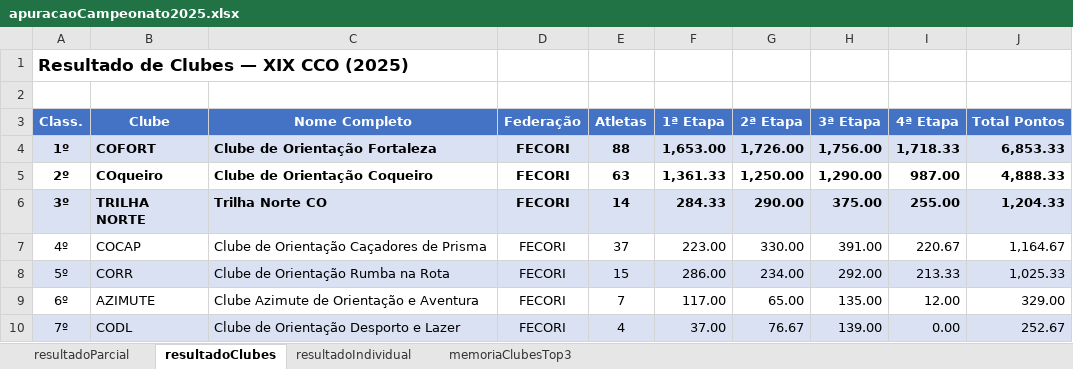
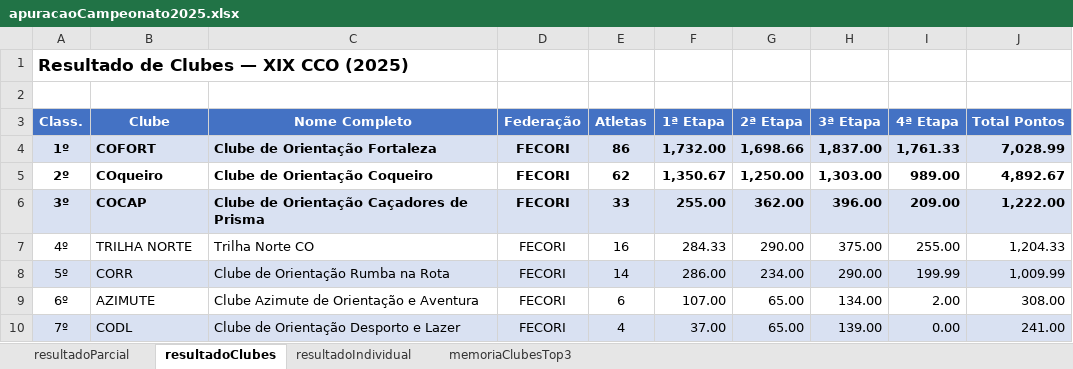
Before and after one commit to Jouderian/Apuracao-Campeonato, an Excel workbook: Dados/2025/resultados/apuracaoCampeonato2025.xlsx, sheet resultadoClubes, drawn as a sheet; values as stored, in another font and other column widths than the file's, no borders; the diff names each change by its address in the sheet, - before the commit and + after, or states it on an @@ line.

Commit message:
feat(dados): regenera os resultados de 2025 e 2026 pelo regulamento

```diff
--- a/Dados/2025/resultados/apuracaoCampeonato2025.xlsx (sheet resultadoClubes)
+++ b/Dados/2025/resultados/apuracaoCampeonato2025.xlsx (sheet resultadoClubes)
-E4 (Atletas): 88
+E4 (Atletas): 86
-F4 (1ª Etapa): 1,653.00
+F4 (1ª Etapa): 1,732.00
-G4 (2ª Etapa): 1,726.00
+G4 (2ª Etapa): 1,698.66
-H4 (3ª Etapa): 1,756.00
+H4 (3ª Etapa): 1,837.00
-I4 (4ª Etapa): 1,718.33
+I4 (4ª Etapa): 1,761.33
-J4 (Total Pontos): 6,853.33
+J4 (Total Pontos): 7,028.99
-E5 (Atletas): 63
+E5 (Atletas): 62
-F5 (1ª Etapa): 1,361.33
+F5 (1ª Etapa): 1,350.67
-H5 (3ª Etapa): 1,290.00
+H5 (3ª Etapa): 1,303.00
-I5 (4ª Etapa): 987.00
+I5 (4ª Etapa): 989.00
-J5 (Total Pontos): 4,888.33
+J5 (Total Pontos): 4,892.67
-B6 (Clube): TRILHA NORTE
+B6 (Clube): COCAP
-C6 (Nome Completo): Trilha Norte CO
+C6 (Nome Completo): Clube de Orientação Caçadores de Prisma
-E6 (Atletas): 14
+E6 (Atletas): 33
-F6 (1ª Etapa): 284.33
+F6 (1ª Etapa): 255.00
-G6 (2ª Etapa): 290.00
+G6 (2ª Etapa): 362.00
-H6 (3ª Etapa): 375.00
+H6 (3ª Etapa): 396.00
-I6 (4ª Etapa): 255.00
+I6 (4ª Etapa): 209.00
-J6 (Total Pontos): 1,204.33
+J6 (Total Pontos): 1,222.00
-B7 (Clube): COCAP
+B7 (Clube): TRILHA NORTE
-C7 (Nome Completo): Clube de Orientação Caçadores de Prisma
+C7 (Nome Completo): Trilha Norte CO
-E7 (Atletas): 37
+E7 (Atletas): 16
-F7 (1ª Etapa): 223.00
+F7 (1ª Etapa): 284.33
-G7 (2ª Etapa): 330.00
+G7 (2ª Etapa): 290.00
-H7 (3ª Etapa): 391.00
+H7 (3ª Etapa): 375.00
-I7 (4ª Etapa): 220.67
+I7 (4ª Etapa): 255.00
-J7 (Total Pontos): 1,164.67
+J7 (Total Pontos): 1,204.33
-E8 (Atletas): 15
+E8 (Atletas): 14
-H8 (3ª Etapa): 292.00
+H8 (3ª Etapa): 290.00
-I8 (4ª Etapa): 213.33
+I8 (4ª Etapa): 199.99
-J8 (Total Pontos): 1,025.33
+J8 (Total Pontos): 1,009.99
-E9 (Atletas): 7
+E9 (Atletas): 6
-F9 (1ª Etapa): 117.00
+F9 (1ª Etapa): 107.00
-H9 (3ª Etapa): 135.00
+H9 (3ª Etapa): 134.00
-I9 (4ª Etapa): 12.00
+I9 (4ª Etapa): 2.00
-J9 (Total Pontos): 329.00
+J9 (Total Pontos): 308.00
-G10 (2ª Etapa): 76.67
+G10 (2ª Etapa): 65.00
-J10 (Total Pontos): 252.67
+J10 (Total Pontos): 241.00
```
Also changed, not shown: sheet memoriaClubesTop3, sheet resultadoIndividual, sheet resultadoParcial, 6 other files.
